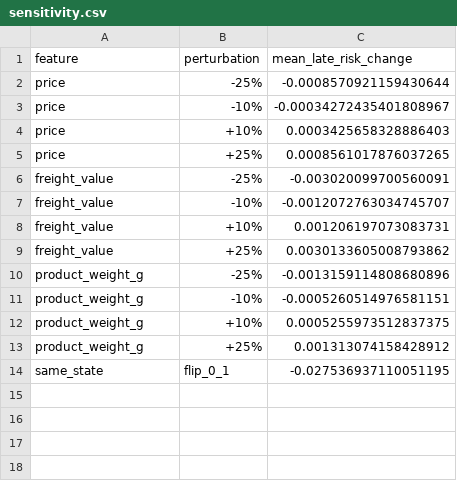
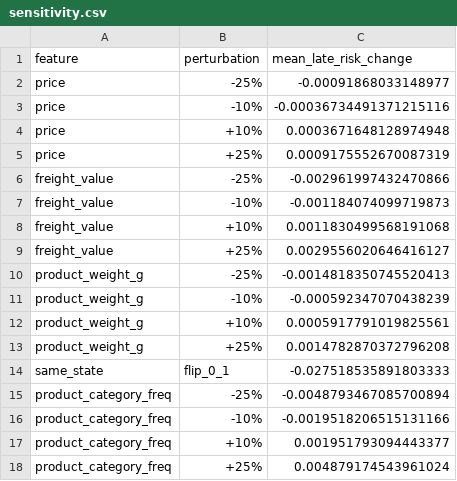
Before and after one commit to DharshanKumar1010/ecom-decision-intelligence, a CSV file: reports/sensitivity.csv, drawn as a sheet.

```diff
--- a/reports/sensitivity.csv
+++ b/reports/sensitivity.csv
@@ -1,14 +1,18 @@
 feature,perturbation,mean_late_risk_change
-price,-25%,-0.0008570921159430644
-price,-10%,-0.00034272435401808967
-price,+10%,0.0003425658328886403
-price,+25%,0.0008561017876037265
-freight_value,-25%,-0.003020099700560091
-freight_value,-10%,-0.0012072763034745707
-freight_value,+10%,0.001206197073083731
-freight_value,+25%,0.0030133605008793862
-product_weight_g,-25%,-0.0013159114808680896
-product_weight_g,-10%,-0.0005260514976581151
-product_weight_g,+10%,0.0005255973512837375
-product_weight_g,+25%,0.001313074158428912
-same_state,flip_0_1,-0.027536937110051195
+price,-25%,-0.00091868033148977
+price,-10%,-0.00036734491371215116
+price,+10%,0.0003671648128974948
+price,+25%,0.0009175552670087319
+freight_value,-25%,-0.002961997432470866
+freight_value,-10%,-0.001184074099719873
+freight_value,+10%,0.0011830499568191068
+freight_value,+25%,0.0029556020646416127
+product_weight_g,-25%,-0.0014818350745520413
+product_weight_g,-10%,-0.000592347070438239
+product_weight_g,+10%,0.0005917791019825561
+product_weight_g,+25%,0.0014782870372796208
+same_state,flip_0_1,-0.027518535891803333
+product_category_freq,-25%,-0.0048793467085700894
+product_category_freq,-10%,-0.0019518206515131166
+product_category_freq,+10%,0.001951793094443377
+product_category_freq,+25%,0.004879174543961024
```
Also changed, not shown: reports/feature_importance.csv, 6 other files.
